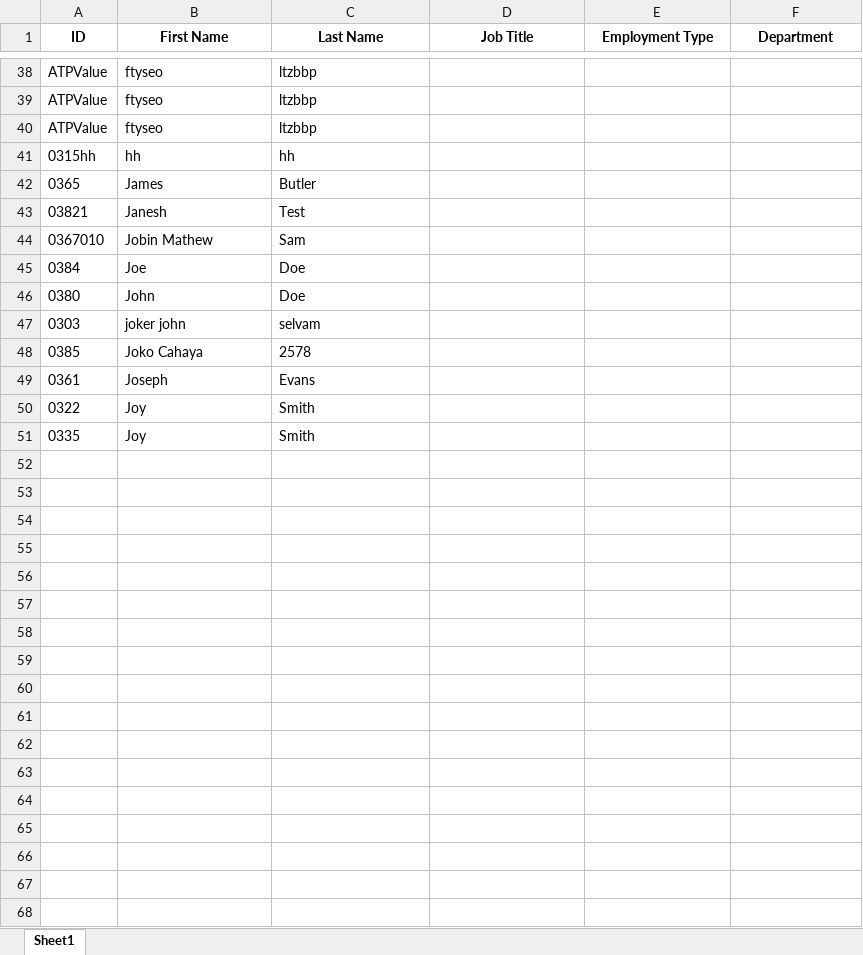
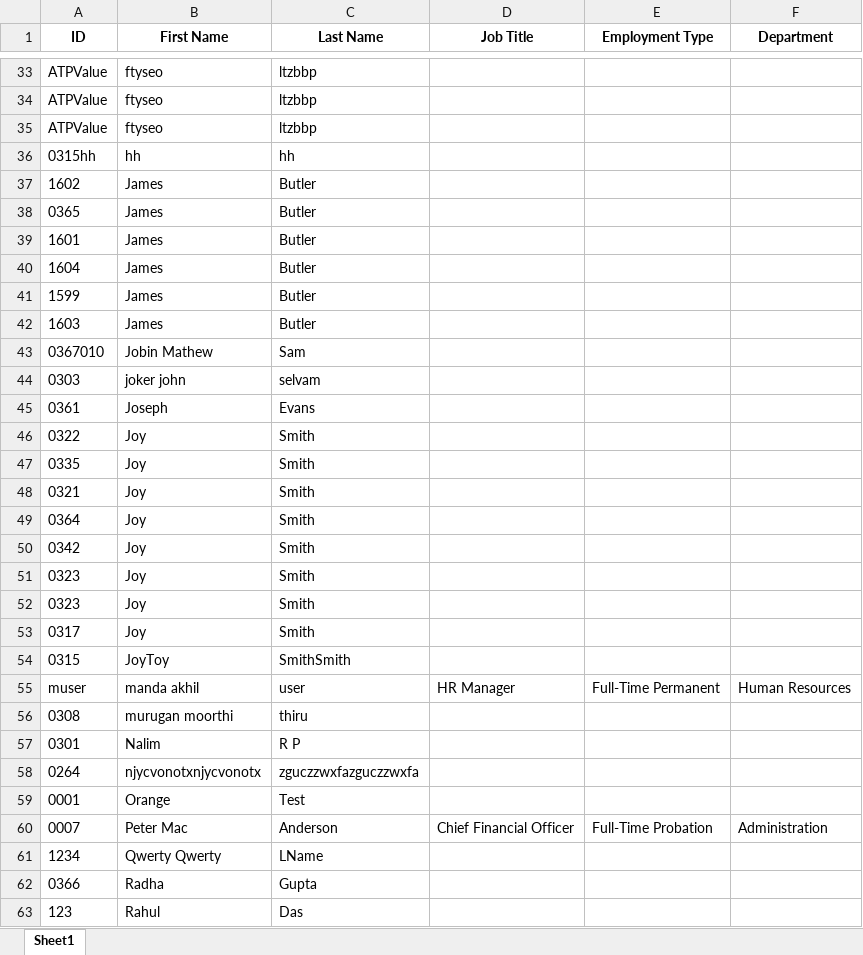
Before and after one commit to amjaid/Login-Protected-Dashboard-Scraper-with-automated-pagination--Python---Playwright, an Excel workbook: employee_data.xlsx, sheet Sheet1, drawn as a sheet; only a part is shown, gaps mark what is left out; values as stored, in another font and other column widths than the file's, no borders; removed rows and columns are numbered as before the commit, all else as after; the diff covers the shown part only; the diff names each change by its address in the sheet, - before the commit and + after, or states it on an @@ line.

```diff
--- a/employee_data.xlsx (sheet Sheet1)
+++ b/employee_data.xlsx (sheet Sheet1)
+row 37: 1602 | James | Butler
-row 43: 03821 | Janesh | Test
+row 39: 1601 | James | Butler
+row 40: 1604 | James | Butler
+row 41: 1599 | James | Butler
+row 42: 1603 | James | Butler
-row 45: 0384 | Joe | Doe
-row 46: 0380 | John | Doe
-row 48: 0385 | Joko Cahaya | 2578
+row 48: 0321 | Joy | Smith
+row 49: 0364 | Joy | Smith
+row 50: 0342 | Joy | Smith
+row 51: 0323 | Joy | Smith
+row 52: 0323 | Joy | Smith
+row 53: 0317 | Joy | Smith
+row 54: 0315 | JoyToy | SmithSmith
+row 55: muser | manda akhil | user | HR Manager | Full-Time Permanent | Human Resources
+row 56: 0308 | murugan moorthi | thiru
+row 57: 0301 | Nalim | R P
+row 58: 0264 | njycvonotxnjycvonotx | zguczzwxfazguczzwxfa
+row 59: 0001 | Orange | Test
+row 60: 0007 | Peter Mac | Anderson | Chief Financial Officer | Full-Time Probation | Administration
+row 61: 1234 | Qwerty Qwerty | LName
+row 62: 0366 | Radha | Gupta
+row 63: 123 | Rahul | Das
```
Also changed, not shown: 45 added rows, 7 removed rows and 1 edited cell elsewhere in this sheet, 3 other files.
